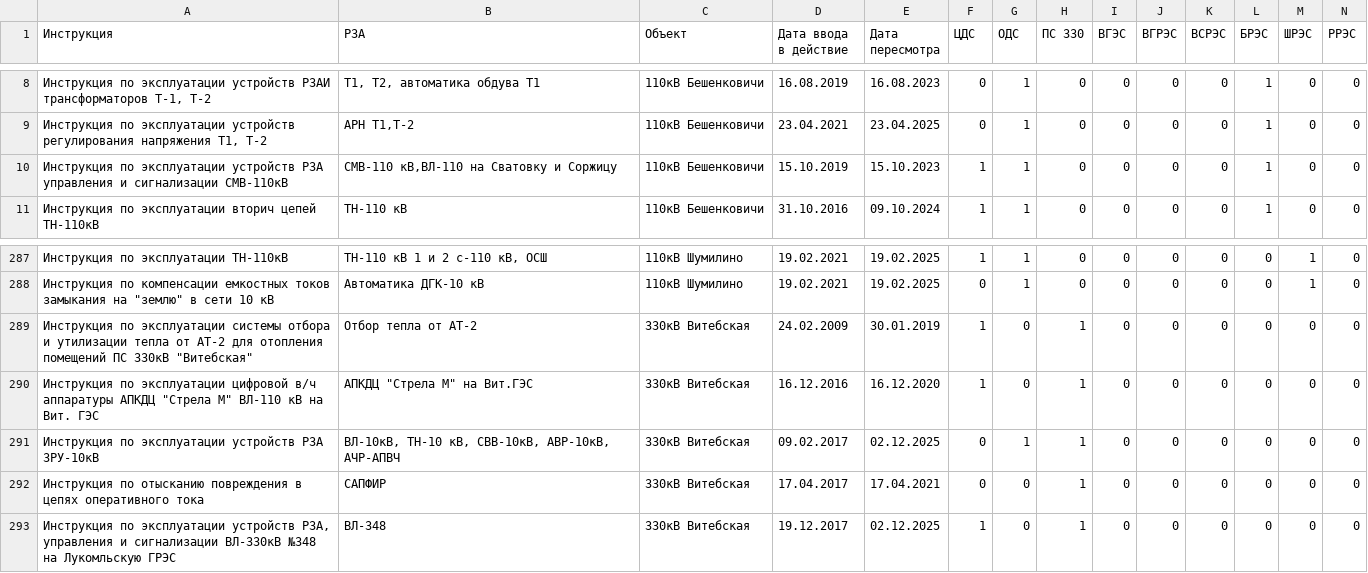
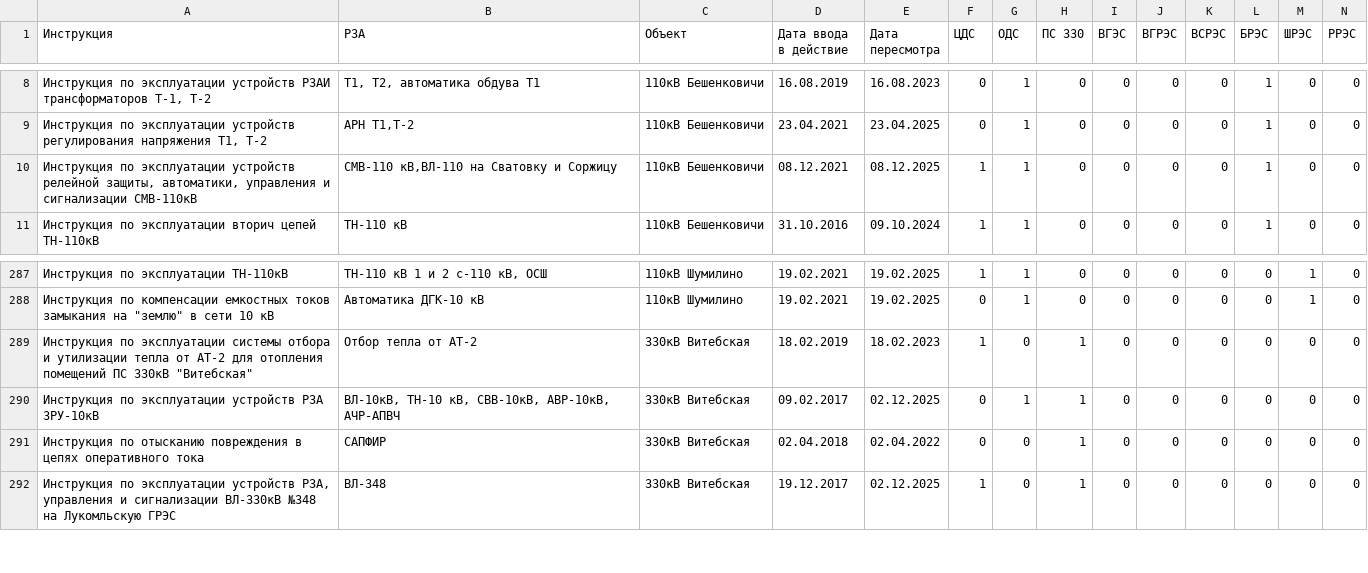
Before and after one commit to gogo69gogo/InfoRZA, a CSV file: docs/source/Перечни/Инструкции.csv, drawn as a sheet; only a part is shown, gaps mark what is left out; removed rows and columns are numbered as before the commit, all else as after; rows hold the shown columns only; the diff names each change by its address in the sheet, - before the commit and + after, or states it on an @@ line.

Commit message:
Пересмотр инструкций

```diff
--- a/docs/source/Перечни/Инструкции.csv
+++ b/docs/source/Перечни/Инструкции.csv
-A10 (Инструкция): …эксплуатации устройств РЗА управления и…
+A10 (Инструкция): …эксплуатации устройств релейной защиты, автоматики, управления и…
-D10 (Дата ввода в действие): 15.10.2019
+D10 (Дата ввода в действие): 08.12.2021
-E10 (Дата пересмотра): 15.10.2023
+E10 (Дата пересмотра): 08.12.2025
-D289 (Дата ввода в действие): 24.02.2009
+D289 (Дата ввода в действие): 18.02.2019
-E289 (Дата пересмотра): 30.01.2019
+E289 (Дата пересмотра): 18.02.2023
-row 290: Инструкция по эксплуатации цифровой в/ч аппаратуры АПКДЦ "Стрела М" ВЛ-110 кВ на Вит. ГЭС | АПКДЦ "Стрела М" на Вит.ГЭС | 330кВ Витебская | 16.12.2016 | 16.12.2020 | 1 | 0 | 1 | 0 | 0 | 0 | 0 | 0 | 0
-D291 (Дата ввода в действие): 17.04.2017
+D291 (Дата ввода в действие): 02.04.2018
-E291 (Дата пересмотра): 17.04.2021
+E291 (Дата пересмотра): 02.04.2022
```
